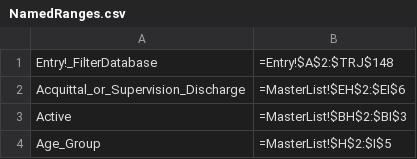
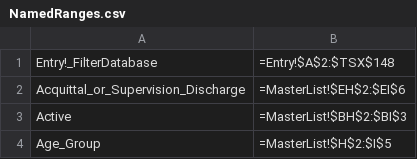
Before and after one commit to AlanLeePhilly/data-tracker, a CSV file: NamedRanges.csv, drawn as a sheet; only a part is shown; the diff covers the shown part only.

```diff
--- a/NamedRanges.csv
+++ b/NamedRanges.csv
@@ -1,2 +1,2 @@
-Entry!_FilterDatabase,=Entry!$A$2:$TRJ$148,
+Entry!_FilterDatabase,=Entry!$A$2:$TSX$148,
 Acquittal_or_Supervision_Discharge,=MasterList!$EH$2:$EI$6,
```
Also changed, not shown: 27 edited cells elsewhere in this file, 4 other files.
